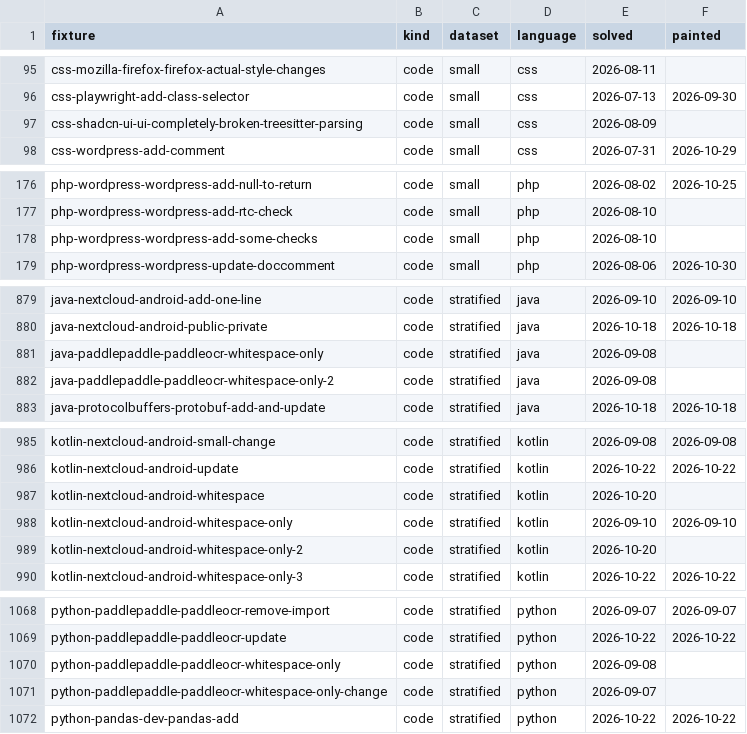
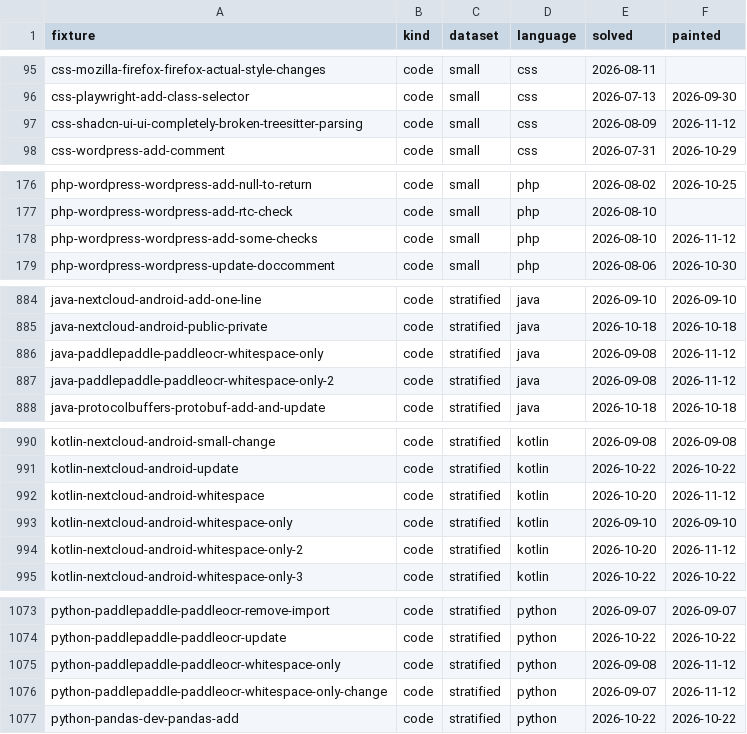
Before and after one commit to ivankovic/omnidiff, a CSV file: research/data/quality/dataset_growth.csv, drawn as a sheet; only a part is shown, gaps mark what is left out; the diff covers the shown part only.

```diff
--- a/research/data/quality/dataset_growth.csv
+++ b/research/data/quality/dataset_growth.csv
@@ -96,3 +96,3 @@ css-mozilla-firefox-firefox-actual-style-changes,code,small,css,2026-08-11,
 css-playwright-add-class-selector,code,small,css,2026-07-13,2026-09-30
-css-shadcn-ui-ui-completely-broken-treesitter-parsing,code,small,css,2026-08-09,
+css-shadcn-ui-ui-completely-broken-treesitter-parsing,code,small,css,2026-08-09,2026-11-12
 css-wordpress-add-comment,code,small,css,2026-07-31,2026-10-29
@@ -177,3 +177,3 @@ php-wordpress-wordpress-add-null-to-return,code,small,php,2026-08-02,2026-10-25
 php-wordpress-wordpress-add-rtc-check,code,small,php,2026-08-10,
-php-wordpress-wordpress-add-some-checks,code,small,php,2026-08-10,
+php-wordpress-wordpress-add-some-checks,code,small,php,2026-08-10,2026-11-12
 php-wordpress-wordpress-update-doccomment,code,small,php,2026-08-06,2026-10-30
@@ -880,4 +885,4 @@ java-nextcloud-android-add-one-line,code,stratified,java,2026-09-10,2026-09-10
 java-nextcloud-android-public-private,code,stratified,java,2026-10-18,2026-10-18
-java-paddlepaddle-paddleocr-whitespace-only,code,stratified,java,2026-09-08,
-java-paddlepaddle-paddleocr-whitespace-only-2,code,stratified,java,2026-09-08,
+java-paddlepaddle-paddleocr-whitespace-only,code,stratified,java,2026-09-08,2026-11-12
+java-paddlepaddle-paddleocr-whitespace-only-2,code,stratified,java,2026-09-08,2026-11-12
 java-protocolbuffers-protobuf-add-and-update,code,stratified,java,2026-10-18,2026-10-18
@@ -986,5 +991,5 @@ kotlin-nextcloud-android-small-change,code,stratified,kotlin,2026-09-08,2026-09-
 kotlin-nextcloud-android-update,code,stratified,kotlin,2026-10-22,2026-10-22
-kotlin-nextcloud-android-whitespace,code,stratified,kotlin,2026-10-20,
+kotlin-nextcloud-android-whitespace,code,stratified,kotlin,2026-10-20,2026-11-12
 kotlin-nextcloud-android-whitespace-only,code,stratified,kotlin,2026-09-10,2026-09-10
-kotlin-nextcloud-android-whitespace-only-2,code,stratified,kotlin,2026-10-20,
+kotlin-nextcloud-android-whitespace-only-2,code,stratified,kotlin,2026-10-20,2026-11-12
 kotlin-nextcloud-android-whitespace-only-3,code,stratified,kotlin,2026-10-22,2026-10-22
@@ -1069,4 +1074,4 @@ python-paddlepaddle-paddleocr-remove-import,code,stratified,python,2026-09-07,20
 python-paddlepaddle-paddleocr-update,code,stratified,python,2026-10-22,2026-10-22
-python-paddlepaddle-paddleocr-whitespace-only,code,stratified,python,2026-09-08,
-python-paddlepaddle-paddleocr-whitespace-only-change,code,stratified,python,2026-09-07,
+python-paddlepaddle-paddleocr-whitespace-only,code,stratified,python,2026-09-08,2026-11-12
+python-paddlepaddle-paddleocr-whitespace-only-change,code,stratified,python,2026-09-07,2026-11-12
 python-pandas-dev-pandas-add,code,stratified,python,2026-10-22,2026-10-22
```
Also changed, not shown: 6 added rows and 23 edited cells elsewhere in this file, research/data/comparison/astdiff_oracle_defects4j.csv, research/data/quality/human_mapping_analysis.csv, 54 other files.
